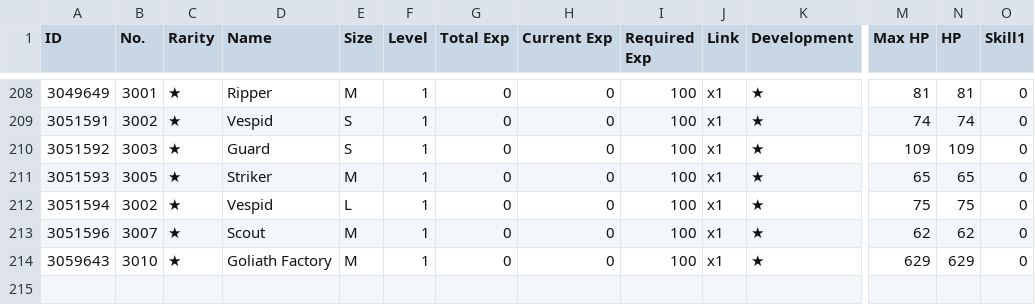
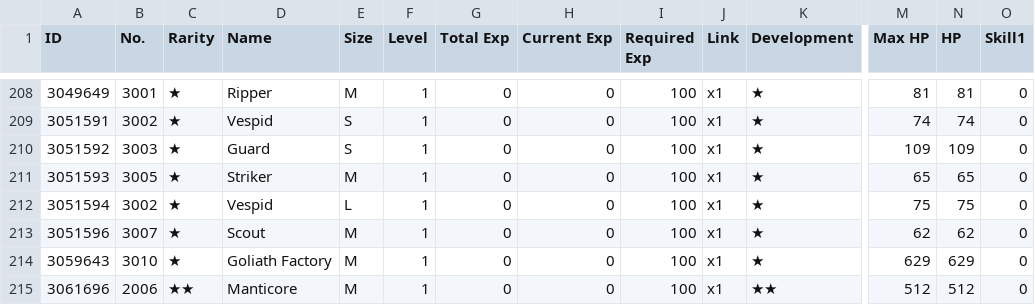
Before and after one commit to kchu-projects/girls-frontline-files, a CSV file: ChuK_705583_coalition_info.csv, drawn as a sheet; only a part is shown, gaps mark what is left out; rows hold the shown columns only; the diff names each change by its address in the sheet, - before the commit and + after, or states it on an @@ line.

```diff
--- a/ChuK_705583_coalition_info.csv
+++ b/ChuK_705583_coalition_info.csv
+row 215: 3061696 | 2006 | ★★ | Manticore | M | 1 | 0 | 0 | 100 | x1 | ★★ | 512 | 512 | 0
```
Also changed, not shown: ChuK_705583_doll_info.csv, ChuK_705583_equip_info.csv, 2 other files.
